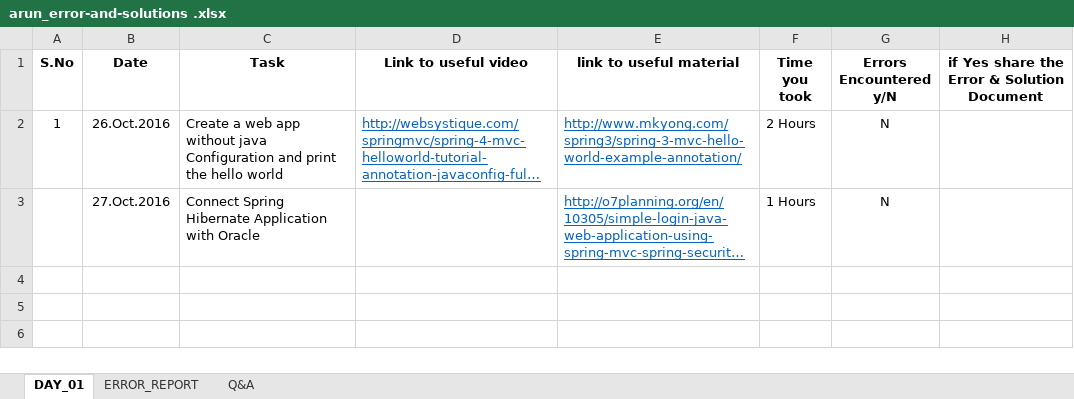
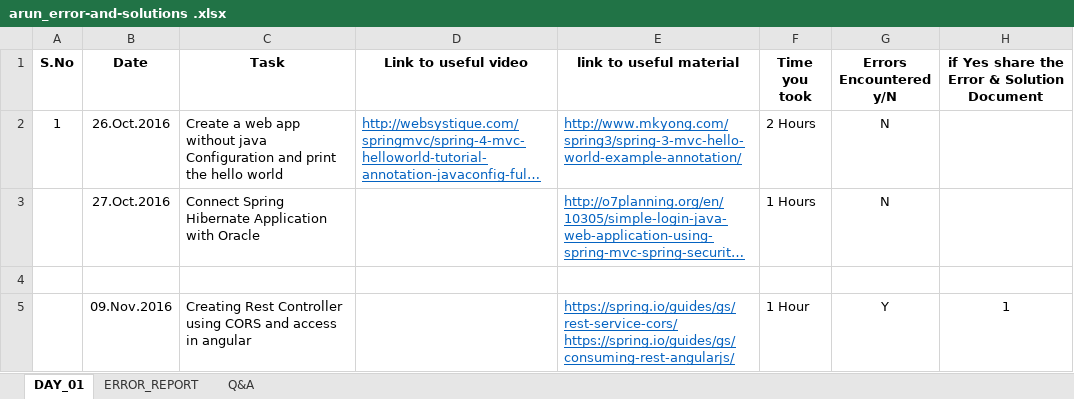
Before and after one commit to kkumararun/myblog_with_java_and_angular, an Excel workbook: arun_error-and-solutions .xlsx, sheet DAY_01, drawn as a sheet; long unchanged cells end in …; values as stored, in another font and other column widths than the file's, no borders; the diff names each change by its address in the sheet, - before the commit and + after, or states it on an @@ line.

Commit message:
Getting Data Through Rest Controller in Angular without Service

```diff
--- a/arun_error-and-solutions .xlsx (sheet DAY_01)
+++ b/arun_error-and-solutions .xlsx (sheet DAY_01)
+row 4: (empty)
+row 5:  | 09.Nov.2016 | Creating Rest Controller using CORS and access in angular |  | https://spring.io/guides/gs/rest-service-cors/ https://spring.io/guides/gs/consuming-rest-angularjs/ | 1 Hour | Y | 1
```
Also changed, not shown: sheet ERROR_REPORT, 6 other files.
